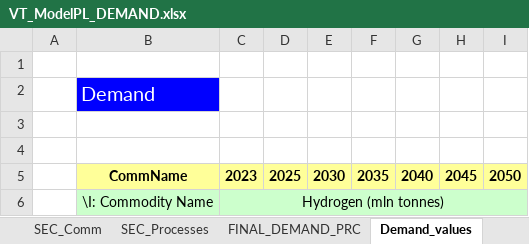
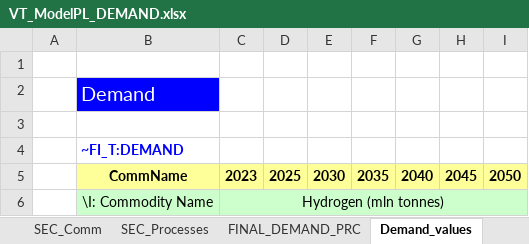
Before and after one commit to Alicja-Ossera/Hydrogen_Alicja, an Excel workbook: VT_ModelPL_DEMAND.xlsx, sheet Demand_values, drawn as a sheet; only a part is shown; values as stored, in another font and other column widths than the file's, no borders; the diff names each change by its address in the sheet, - before the commit and + after, or states it on an @@ line.

Commit message:
Add files via upload

```diff
--- a/VT_ModelPL_DEMAND.xlsx (sheet Demand_values)
+++ b/VT_ModelPL_DEMAND.xlsx (sheet Demand_values)
-B4: (empty)
+B4: ~FI_T:DEMAND
```
